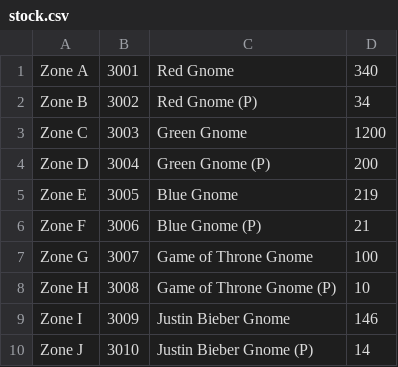
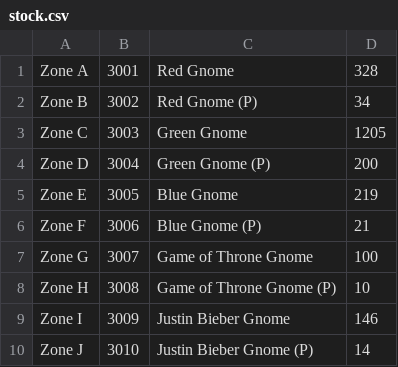
Before and after one commit to NicolasOlvirri/NBGardens, a CSV file: src/com/WOTS/data/stock.csv, drawn as a sheet.

```diff
--- a/src/com/WOTS/data/stock.csv
+++ b/src/com/WOTS/data/stock.csv
@@ -1,4 +1,4 @@
-Zone A, 3001, Red Gnome, 340
+Zone A, 3001, Red Gnome, 328
 Zone B, 3002, Red Gnome (P), 34
-Zone C, 3003, Green Gnome, 1200
+Zone C, 3003, Green Gnome, 1205
 Zone D, 3004, Green Gnome (P), 200
```
Also changed, not shown: 6 other files.
